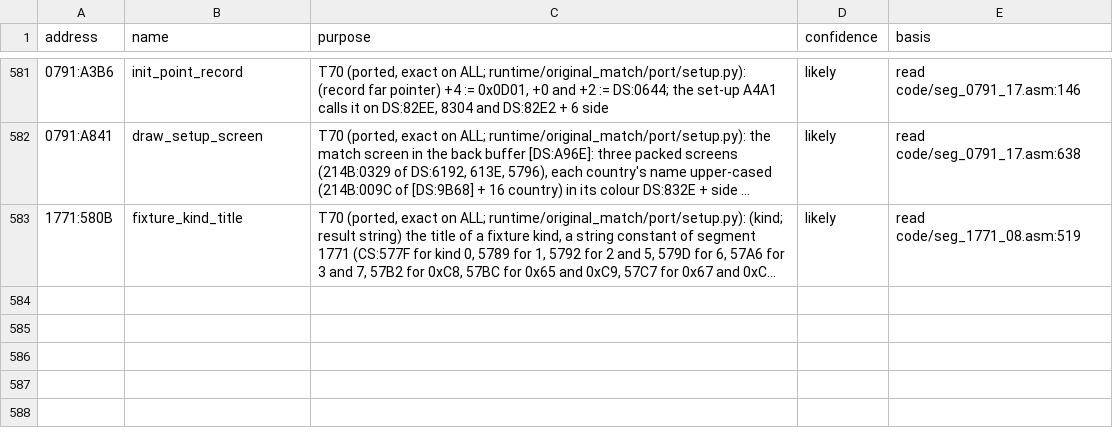
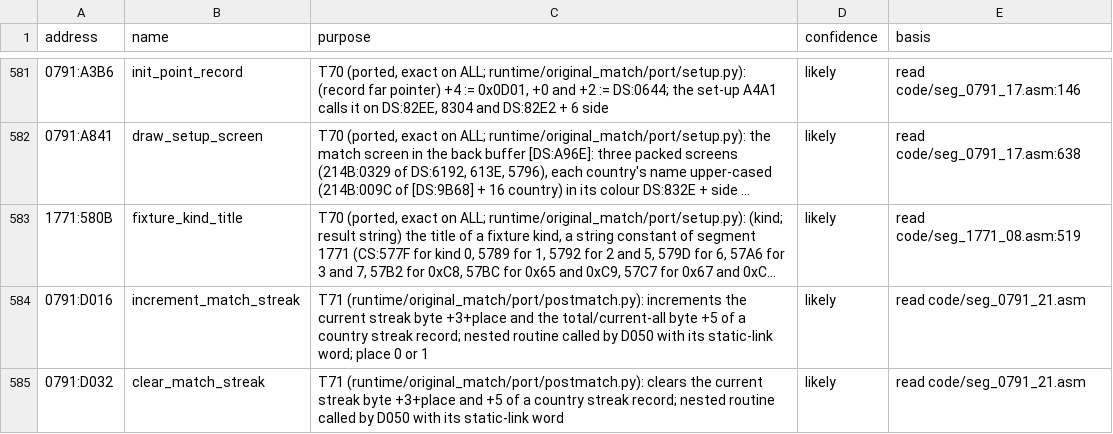
Before and after one commit to diegoami/goal2-archaeology, a TSV file: static/goal-exe/annotations/routines.tsv, drawn as a sheet; only a part is shown, gaps mark what is left out; long unchanged cells end in …; the diff covers the shown part only; the diff names each change by its address in the sheet, - before the commit and + after, or states it on an @@ line.

Commit message:
T71: cover unreached blocks, pin test controls, and name country-record updates

```diff
--- a/static/goal-exe/annotations/routines.tsv
+++ b/static/goal-exe/annotations/routines.tsv
+row 584: 0791:D016 | increment_match_streak | T71 (runtime/original_match/port/postmatch.py): increments the current streak byte +3+place and the total/current-all byte +5 of a country streak record; nested routine called by D050 with its static-link word; place 0 or 1 | likely | read code/seg_0791_21.asm
+row 585: 0791:D032 | clear_match_streak | T71 (runtime/original_match/port/postmatch.py): clears the current streak byte +3+place and +5 of a country streak record; nested routine called by D050 with its static-link word | likely | read code/seg_0791_21.asm
```
Also changed, not shown: 2 added rows and 8 edited cells elsewhere in this file, 13 other files.
